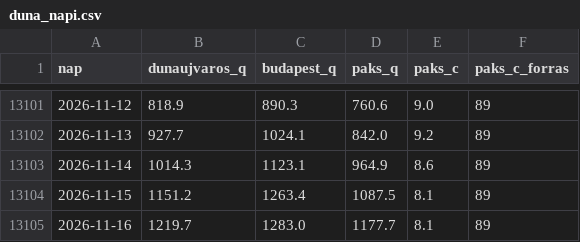
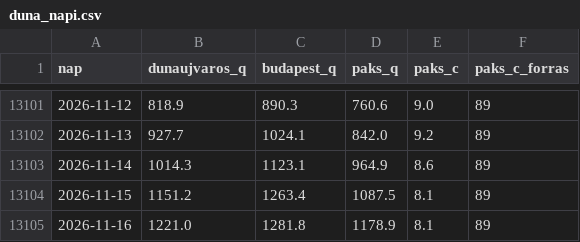
Before and after one commit to lpapp68/basin, a CSV file: archiv/duna_napi.csv, drawn as a sheet; only a part is shown, gaps mark what is left out.

```diff
--- a/archiv/duna_napi.csv
+++ b/archiv/duna_napi.csv
@@ -13104,2 +13104,2 @@ nap,dunaujvaros_q,budapest_q,paks_q,paks_c,paks_c_forras
 2026-11-15,1151.2,1263.4,1087.5,8.1,89
-2026-11-16,1219.7,1283.0,1177.7,8.1,89
+2026-11-16,1221.0,1281.8,1178.9,8.1,89
```
Also changed, not shown: archiv/napi.csv, archiv/oras.csv, 2 other files.
